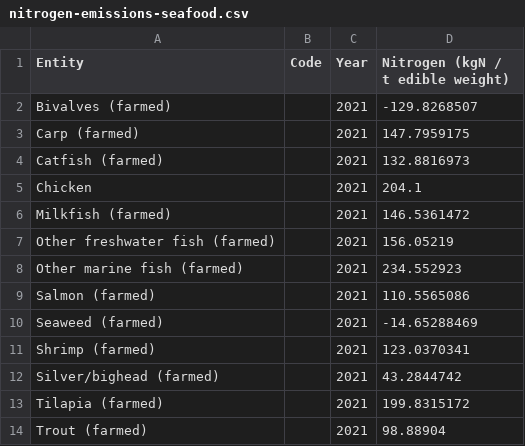
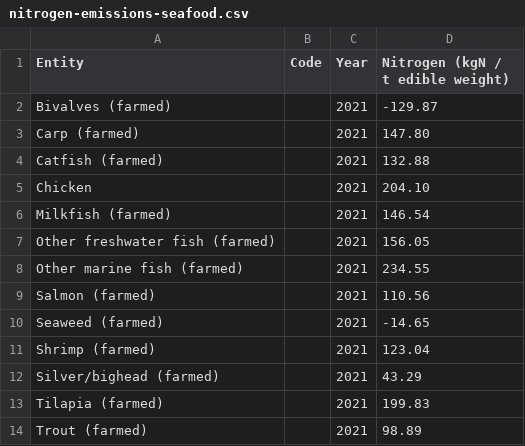
Before and after one commit to gitstelle/info4310-fishy-business, a CSV file: public_site/data/nitrogen-emissions-seafood.csv, drawn as a sheet.

```diff
--- a/public_site/data/nitrogen-emissions-seafood.csv
+++ b/public_site/data/nitrogen-emissions-seafood.csv
@@ -1,14 +1,14 @@
 Entity,Code,Year,Nitrogen (kgN / t edible weight)
-Bivalves (farmed),,2021,-129.8268507
-Carp (farmed),,2021,147.7959175
-Catfish (farmed),,2021,132.8816973
-Chicken,,2021,204.1
-Milkfish (farmed),,2021,146.5361472
-Other freshwater fish (farmed),,2021,156.05219
-Other marine fish (farmed),,2021,234.552923
-Salmon (farmed),,2021,110.5565086
-Seaweed (farmed),,2021,-14.65288469
-Shrimp (farmed),,2021,123.0370341
-Silver/bighead (farmed),,2021,43.2844742
-Tilapia (farmed),,2021,199.8315172
-Trout (farmed),,2021,98.88904
+Bivalves (farmed),,2021,-129.87
+Carp (farmed),,2021,147.80
+Catfish (farmed),,2021,132.88
+Chicken,,2021,204.10
+Milkfish (farmed),,2021,146.54
+Other freshwater fish (farmed),,2021,156.05
+Other marine fish (farmed),,2021,234.55
+Salmon (farmed),,2021,110.56
+Seaweed (farmed),,2021,-14.65
+Shrimp (farmed),,2021,123.04
+Silver/bighead (farmed),,2021,43.29
+Tilapia (farmed),,2021,199.83
+Trout (farmed),,2021,98.89
```
Also changed, not shown: public_site/data/land-use-seafood.csv, public_site/data/land-use.csv, 11 other files.
